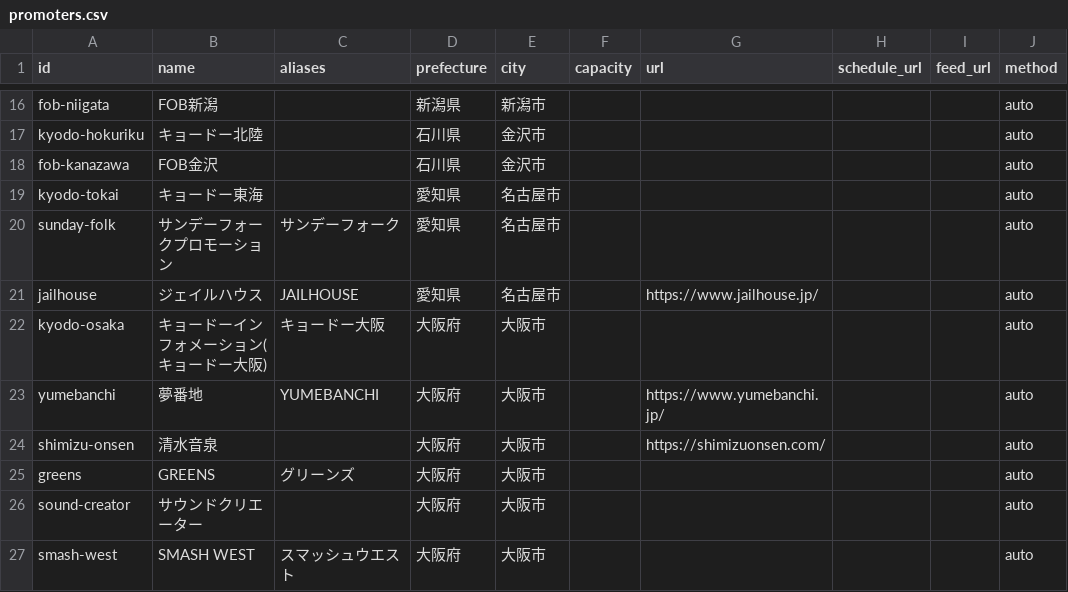
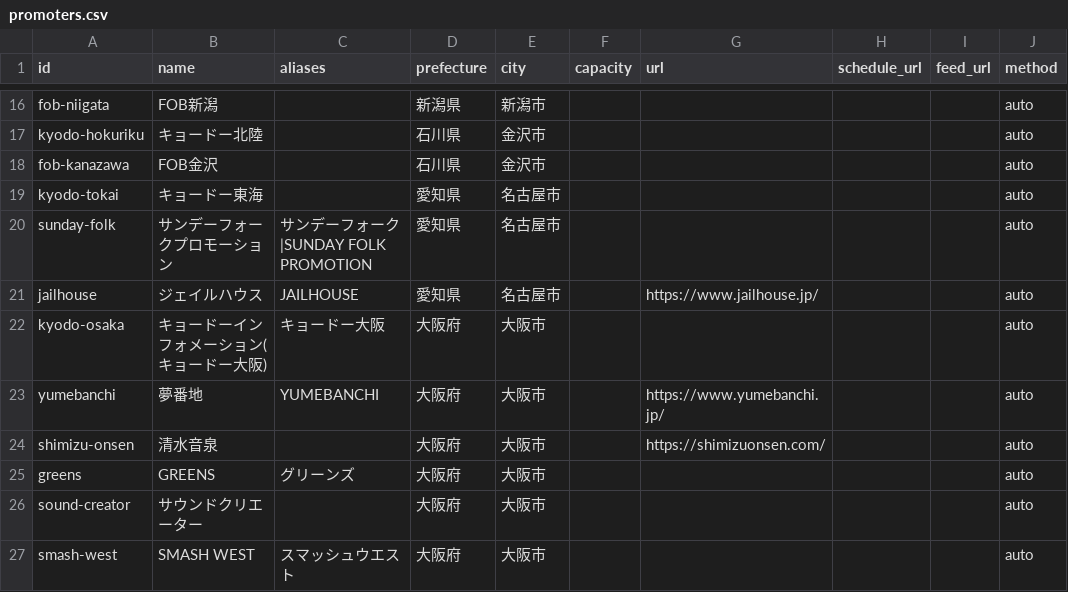
Before and after one commit to tdtaisei-droid/live-hub, a CSV file: config/sources/promoters.csv, drawn as a sheet; only a part is shown, gaps mark what is left out; the diff names each change by its address in the sheet, - before the commit and + after, or states it on an @@ line.

```diff
--- a/config/sources/promoters.csv
+++ b/config/sources/promoters.csv
-C20 (aliases): サンデーフォーク
+C20 (aliases): サンデーフォーク|SUNDAY FOLK PROMOTION
```
Also changed, not shown: config/sources/agencies.csv, config/sources/venues_music.csv, 4 other files.
